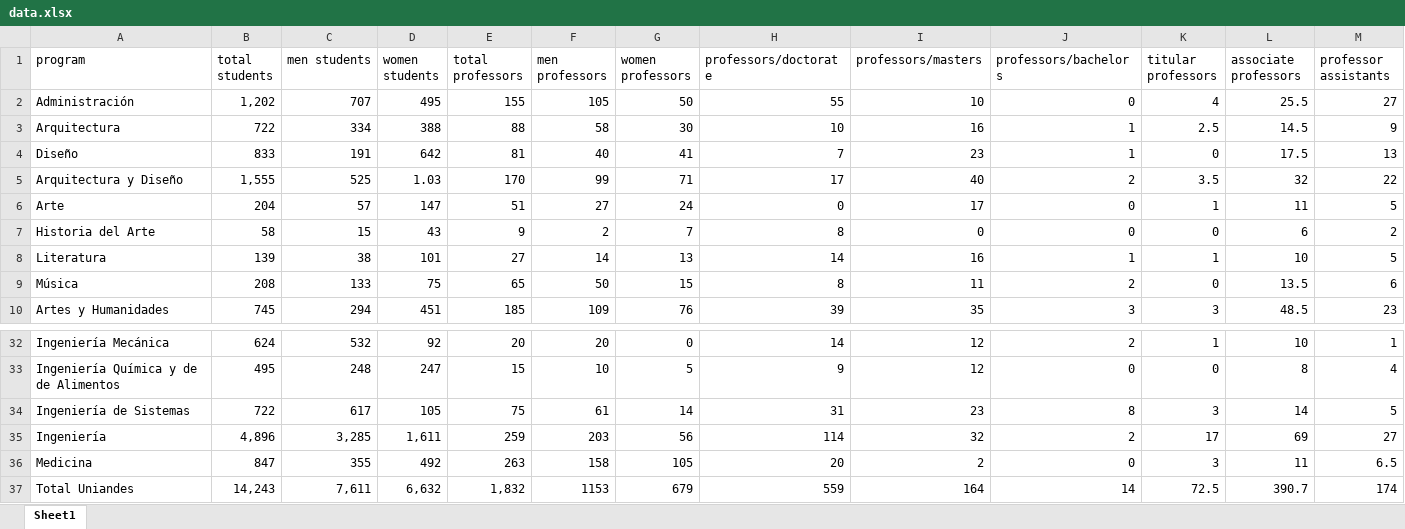
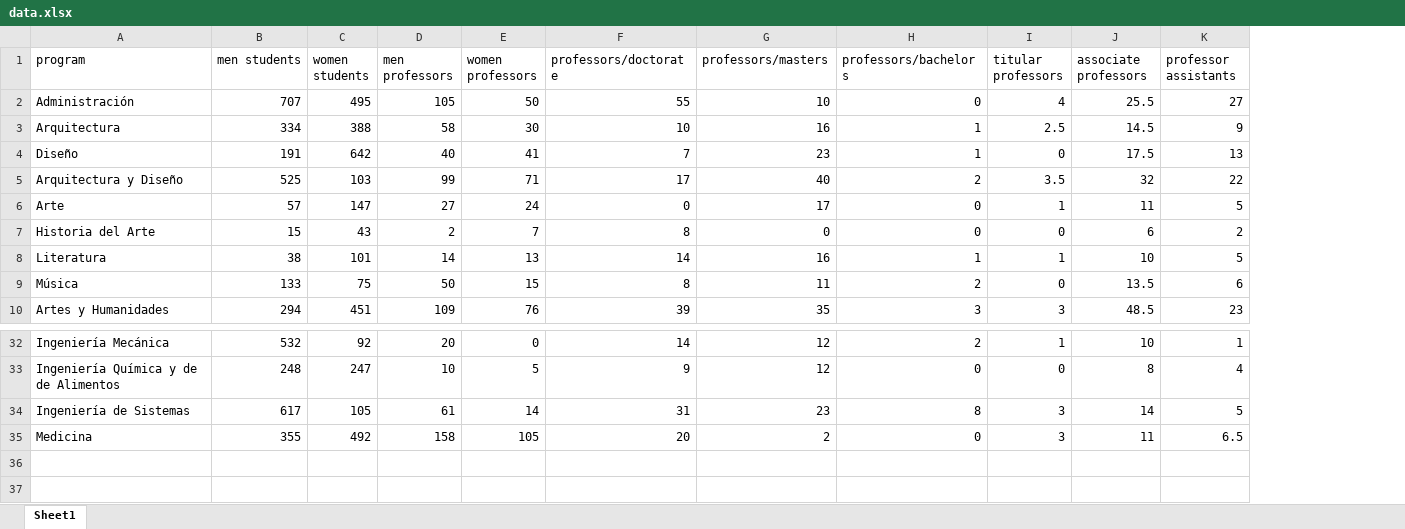
Before and after one commit to dfdiazc/IntroCienciaDatos3, an Excel workbook: data/data.xlsx, sheet Sheet1, drawn as a sheet; only a part is shown, gaps mark what is left out; values as stored, in another font and other column widths than the file's, no borders; removed rows and columns are numbered as before the commit, all else as after; rows hold the shown columns only; the diff names each change by its address in the sheet, - before the commit and + after, or states it on an @@ line.

```diff
--- a/data/data.xlsx (sheet Sheet1)
+++ b/data/data.xlsx (sheet Sheet1)
-column B (total students), rows 2-10: 1,202 | 722 | 833 | 1,555 | 204 | 58 | 139 | 208 | 745; rows 32-34: 624 | 495 | 722; row 36: 847
-column E (total professors), rows 2-10: 155 | 88 | 81 | 170 | 51 | 9 | 27 | 65 | 185; rows 32-34: 20 | 15 | 75; row 36: 263
-C5 (women students): 1.03
+C5 (women students): 103
-row 35: Ingeniería | 4,896 | 3,285 | 1,611 | 259 | 203 | 56 | 114 | 32 | 2 | 17 | 69 | 27
-row 37: Total Uniandes | 14,243 | 7,611 | 6,632 | 1,832 | 1153 | 679 | 559 | 164 | 14 | 72.5 | 390.7 | 174
```
Also changed, not shown: 9 other files.
